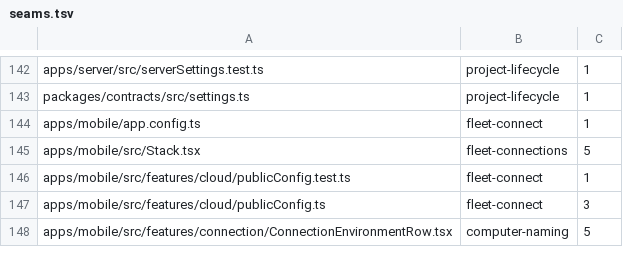
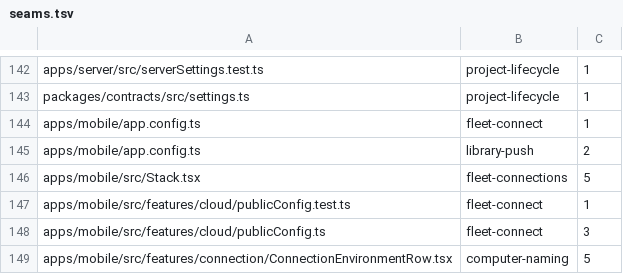
Before and after one commit to kylebegeman/loom, a TSV file: docs/fork/seams.tsv, drawn as a sheet; only a part is shown, gaps mark what is left out.

```diff
--- a/docs/fork/seams.tsv
+++ b/docs/fork/seams.tsv
@@ -144,2 +144,3 @@ packages/contracts/src/settings.ts	project-lifecycle	1
 apps/mobile/app.config.ts	fleet-connect	1
+apps/mobile/app.config.ts	library-push	2
 apps/mobile/src/Stack.tsx	fleet-connections	5
```
Also changed, not shown: 26 other files.
